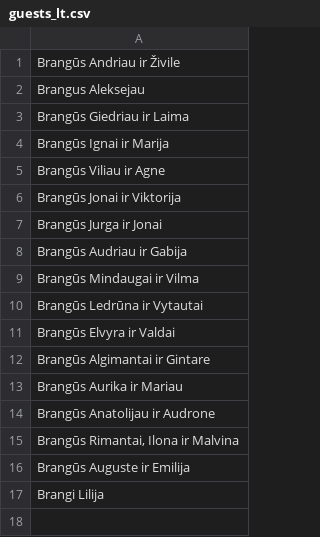
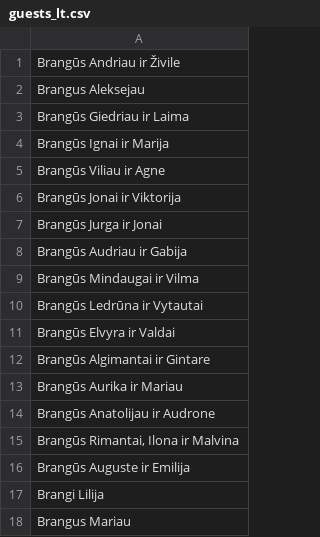
Before and after one commit to skd/invitation.zygi.xyz, a CSV file: guests_lt.csv, drawn as a sheet; the diff names each change by its address in the sheet, - before the commit and + after, or states it on an @@ line.

Commit message:
added names to hte guest list

```diff
--- a/guests_lt.csv
+++ b/guests_lt.csv
+row 18: Brangus Mariau
```
Also changed, not shown: 2 other files.
